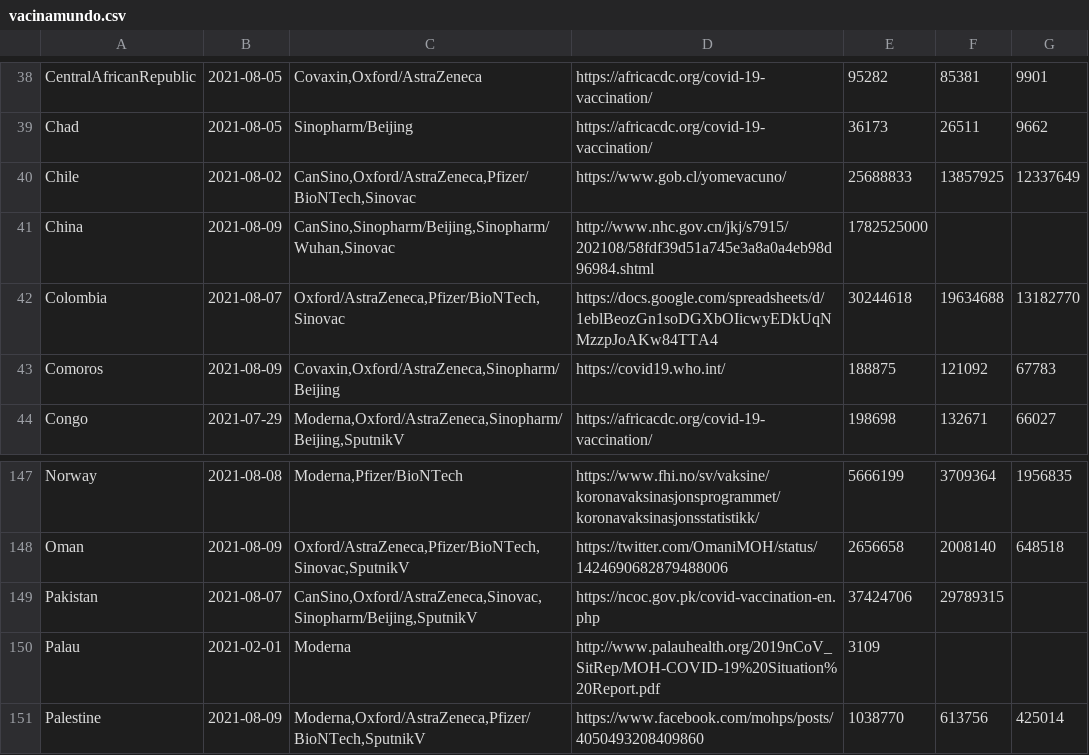
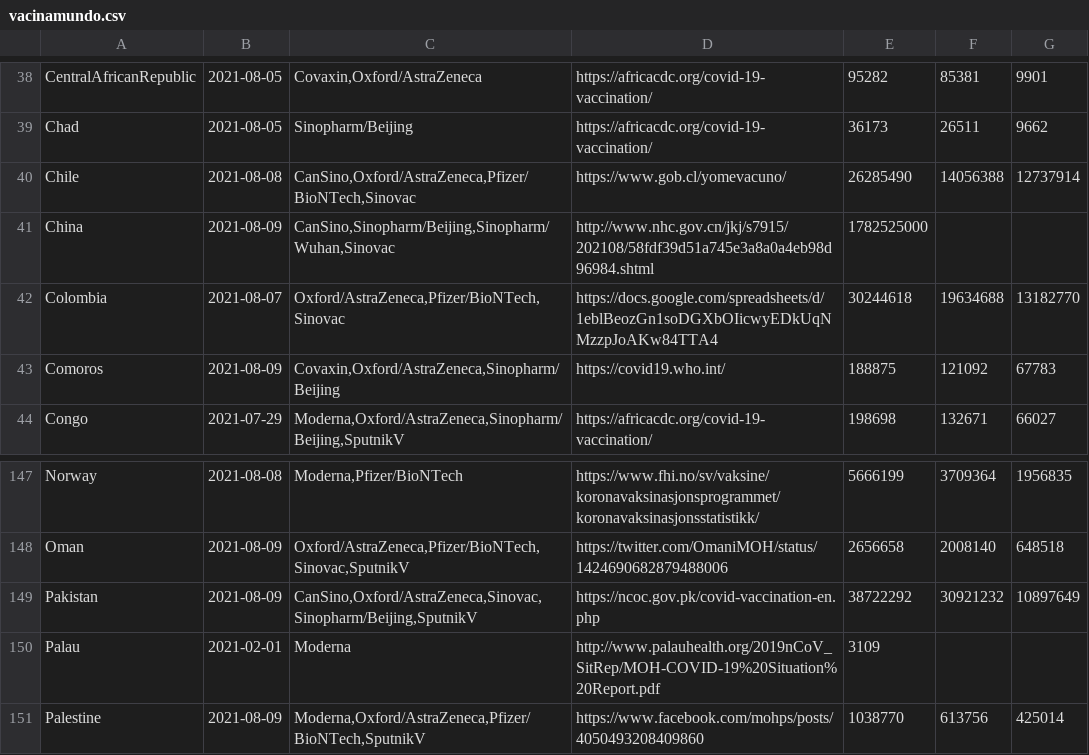
Before and after one commit to klaoslacerda/covid, a CSV file: vacinamundo.csv, drawn as a sheet; only a part is shown, gaps mark what is left out.

Commit message:
COVID MUNDO

```diff
--- a/vacinamundo.csv
+++ b/vacinamundo.csv
@@ -39,3 +39,3 @@ CentralAfricanRepublic,2021-08-05,"Covaxin,Oxford/AstraZeneca",https://africacdc
 Chad,2021-08-05,Sinopharm/Beijing,https://africacdc.org/covid-19-vaccination/,36173,26511,9662
-Chile,2021-08-02,"CanSino,Oxford/AstraZeneca,Pfizer/BioNTech,Sinovac",https://www.gob.cl/yomevacuno/,25688833,13857925,12337649
+Chile,2021-08-08,"CanSino,Oxford/AstraZeneca,Pfizer/BioNTech,Sinovac",https://www.gob.cl/yomevacuno/,26285490,14056388,12737914
 China,2021-08-09,"CanSino,Sinopharm/Beijing,Sinopharm/Wuhan,Sinovac",http://www.nhc.gov.cn/jkj/s7915/202108/58fdf39d51a745e3a8a0a4eb98d96984.shtml,1782525000,,
@@ -148,3 +148,3 @@ Norway,2021-08-08,"Moderna,Pfizer/BioNTech",https://www.fhi.no/sv/vaksine/korona
 Oman,2021-08-09,"Oxford/AstraZeneca,Pfizer/BioNTech,Sinovac,SputnikV",https://twitter.com/OmaniMOH/status/1424690682879488006,2656658,2008140,648518
-Pakistan,2021-08-07,"CanSino,Oxford/AstraZeneca,Sinovac,Sinopharm/Beijing,SputnikV",https://ncoc.gov.pk/covid-vaccination-en.php,37424706,29789315,,
+Pakistan,2021-08-09,"CanSino,Oxford/AstraZeneca,Sinovac,Sinopharm/Beijing,SputnikV",https://ncoc.gov.pk/covid-vaccination-en.php,38722292,30921232,10897649,
 Palau,2021-02-01,Moderna,http://www.palauhealth.org/2019nCoV_SitRep/MOH-COVID-19%20Situation%20Report.pdf,3109,,
```
